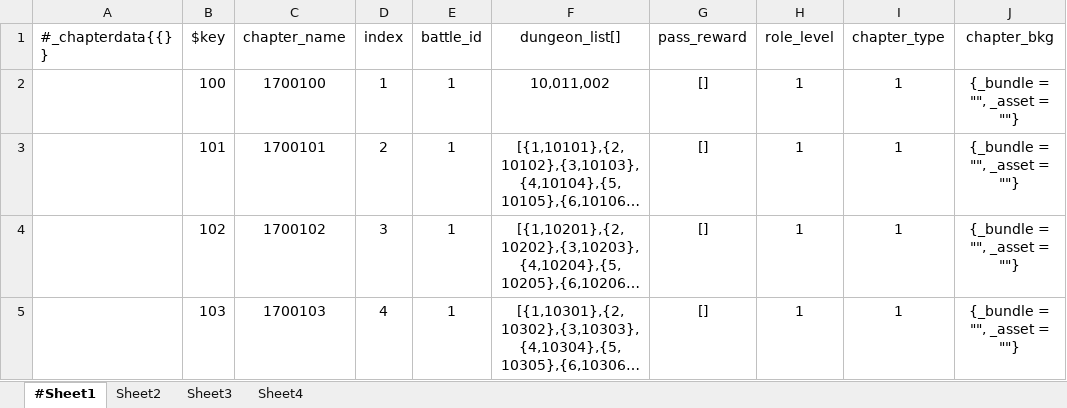
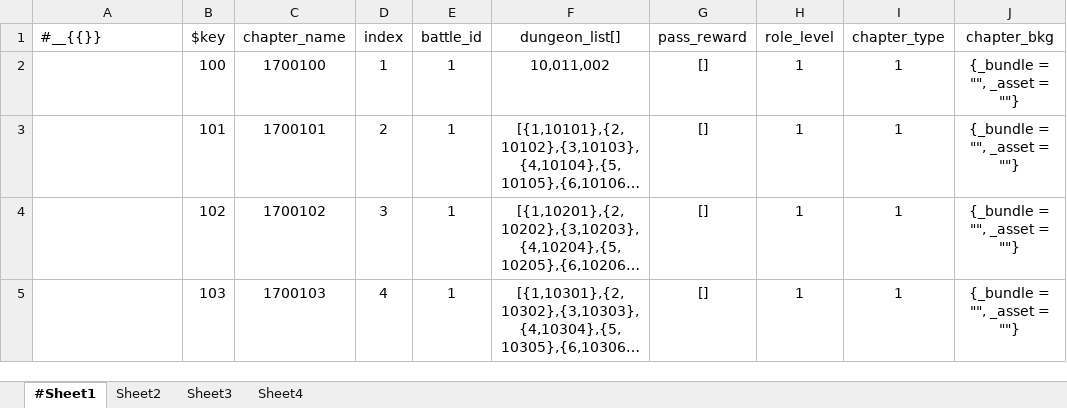
Before and after one commit to songtm/excel2json, an Excel workbook: excel_root/data_chapter.xlsx, sheet #Sheet1, drawn as a sheet; only a part is shown; long unchanged cells end in …; values as stored, in another font and other column widths than the file's, no borders; the diff names each change by its address in the sheet, - before the commit and + after, or states it on an @@ line.

Commit message:
up

```diff
--- a/excel_root/data_chapter.xlsx (sheet #Sheet1)
+++ b/excel_root/data_chapter.xlsx (sheet #Sheet1)
-A1: #_chapterdata{{}}
+A1: #__{{}}
```
